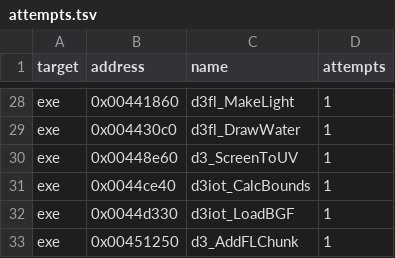
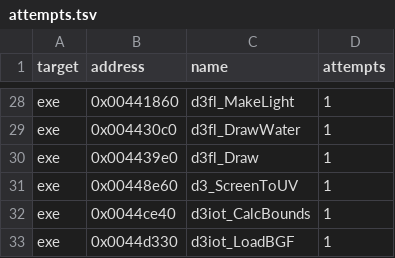
Before and after one commit to guildhaus/reguild, a TSV file: ledger/attempts.tsv, drawn as a sheet; only a part is shown, gaps mark what is left out; the shorter side is filled out with more unchanged rows.

```diff
--- a/ledger/attempts.tsv
+++ b/ledger/attempts.tsv
@@ -29,2 +29,3 @@ exe	0x00441860	d3fl_MakeLight	1
 exe	0x004430c0	d3fl_DrawWater	1
+exe	0x004439e0	d3fl_Draw	1
 exe	0x00448e60	d3_ScreenToUV	1
```
